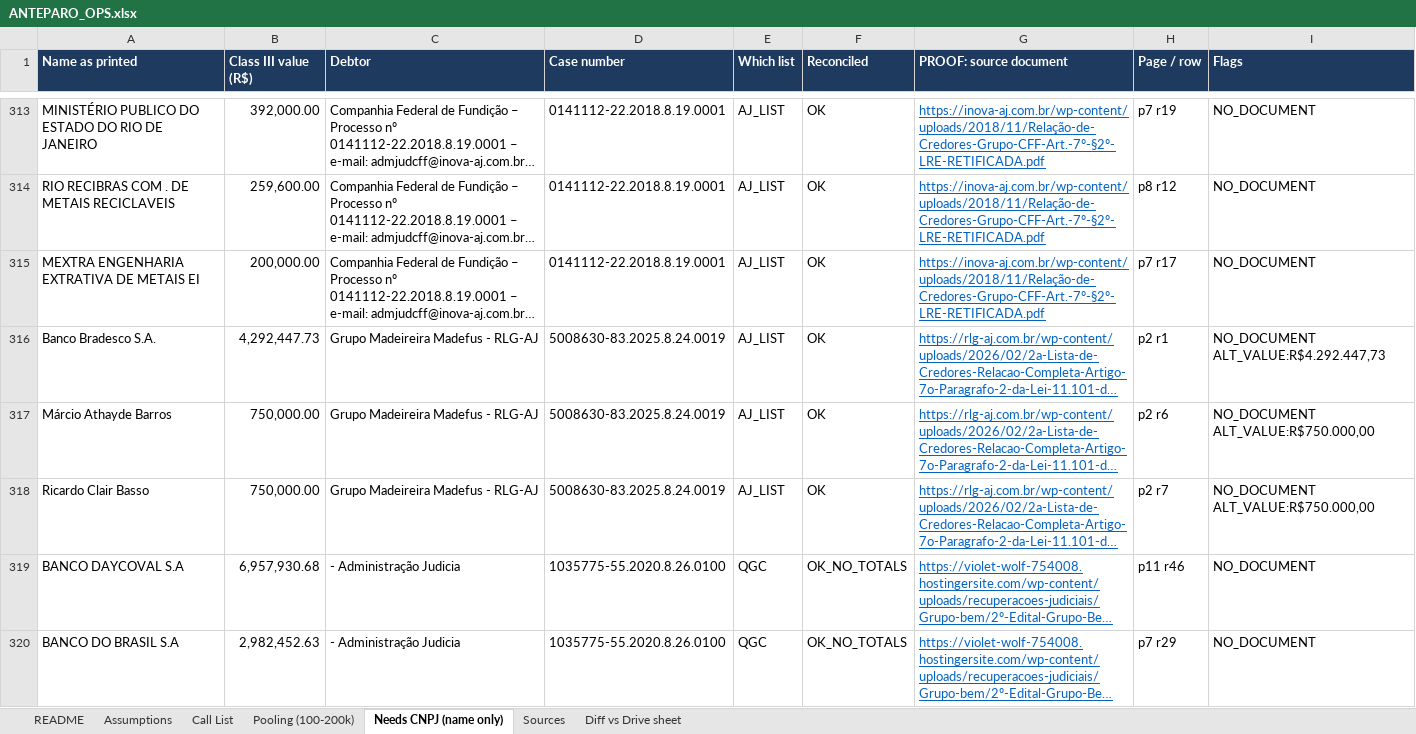
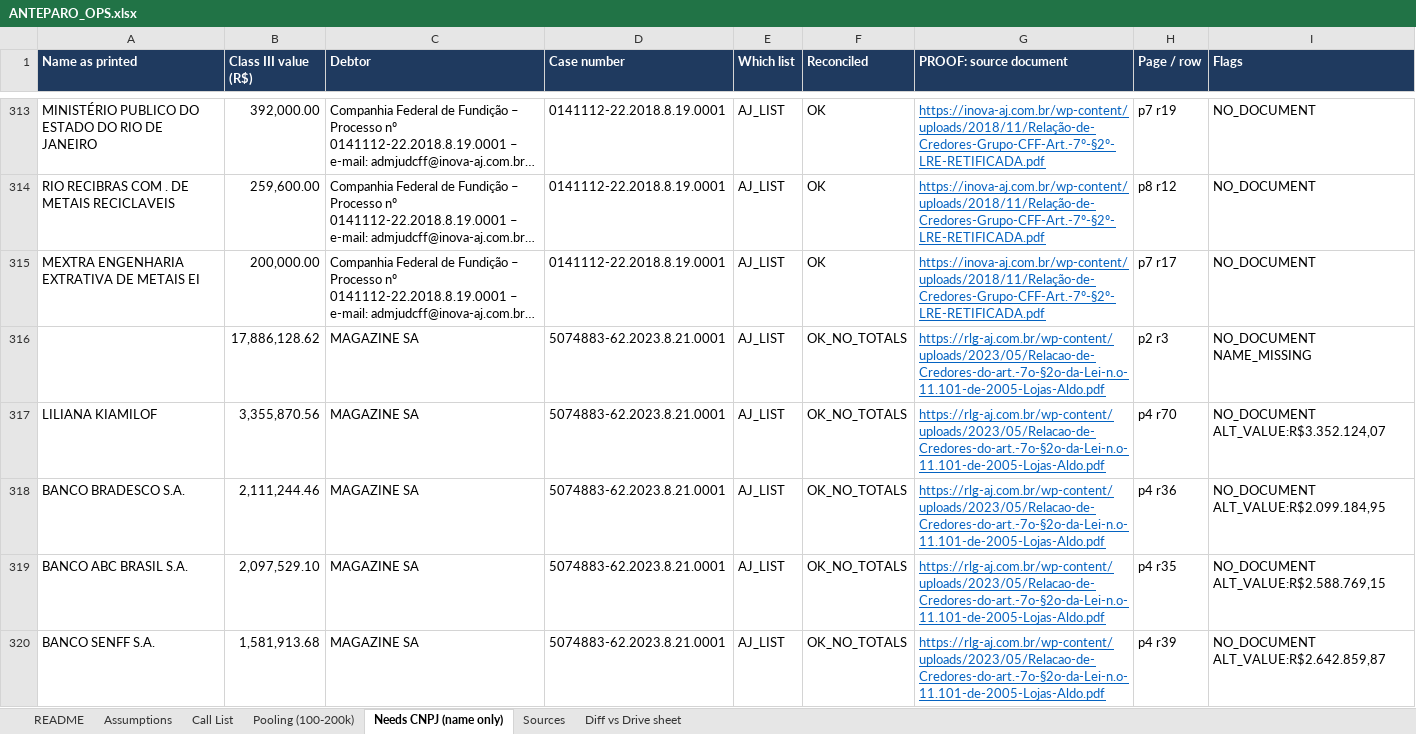
Before and after one commit to Mgcampbell-MGC/Anteparo, an Excel workbook: data/out/ANTEPARO_OPS.xlsx, sheet Needs CNPJ (name only), drawn as a sheet; only a part is shown, gaps mark what is left out; the shorter side is filled out with more unchanged rows; long unchanged cells end in …; values as stored, in another font and other column widths than the file's, no borders; the diff covers the shown part only; the diff names each change by its address in the sheet, - before the commit and + after, or states it on an @@ line.

```diff
--- a/data/out/ANTEPARO_OPS.xlsx (sheet Needs CNPJ (name only))
+++ b/data/out/ANTEPARO_OPS.xlsx (sheet Needs CNPJ (name only))
+row 316:  | 17,886,128.62 | MAGAZINE SA | 5074883-62.2023.8.21.0001 | AJ_LIST | OK_NO_TOTALS | https://rlg-aj.com.br/wp-content/uploads/2023/05/Relacao-de-Credores-do-art.-7o-§2o-da-Lei-n.o-11.101-de-2005-Lojas-Aldo.pdf | p2 r3 | NO_DOCUMENT NAME_MISSING
+row 317: LILIANA KIAMILOF | 3,355,870.56 | MAGAZINE SA | 5074883-62.2023.8.21.0001 | AJ_LIST | OK_NO_TOTALS | https://rlg-aj.com.br/wp-content/uploads/2023/05/Relacao-de-Credores-do-art.-7o-§2o-da-Lei-n.o-11.101-de-2005-Lojas-Aldo.pdf | p4 r70 | NO_DOCUMENT ALT_VALUE:R$3.352.124,07
+row 318: BANCO BRADESCO S.A. | 2,111,244.46 | MAGAZINE SA | 5074883-62.2023.8.21.0001 | AJ_LIST | OK_NO_TOTALS | https://rlg-aj.com.br/wp-content/uploads/2023/05/Relacao-de-Credores-do-art.-7o-§2o-da-Lei-n.o-11.101-de-2005-Lojas-Aldo.pdf | p4 r36 | NO_DOCUMENT ALT_VALUE:R$2.099.184,95
+row 319: BANCO ABC BRASIL S.A. | 2,097,529.10 | MAGAZINE SA | 5074883-62.2023.8.21.0001 | AJ_LIST | OK_NO_TOTALS | https://rlg-aj.com.br/wp-content/uploads/2023/05/Relacao-de-Credores-do-art.-7o-§2o-da-Lei-n.o-11.101-de-2005-Lojas-Aldo.pdf | p4 r35 | NO_DOCUMENT ALT_VALUE:R$2.588.769,15
+row 320: BANCO SENFF S.A. | 1,581,913.68 | MAGAZINE SA | 5074883-62.2023.8.21.0001 | AJ_LIST | OK_NO_TOTALS | https://rlg-aj.com.br/wp-content/uploads/2023/05/Relacao-de-Credores-do-art.-7o-§2o-da-Lei-n.o-11.101-de-2005-Lojas-Aldo.pdf | p4 r39 | NO_DOCUMENT ALT_VALUE:R$2.642.859,87
```
Also changed, not shown: 12 added rows, 3 removed rows and 8 edited cells elsewhere in this sheet, sheet Call List, sheet Sources, sheet Pooling (100-200k), sheet Assumptions, sheet README, data/out/ANTEPARO_CALL_SHEET.xlsx, 17 other files.
